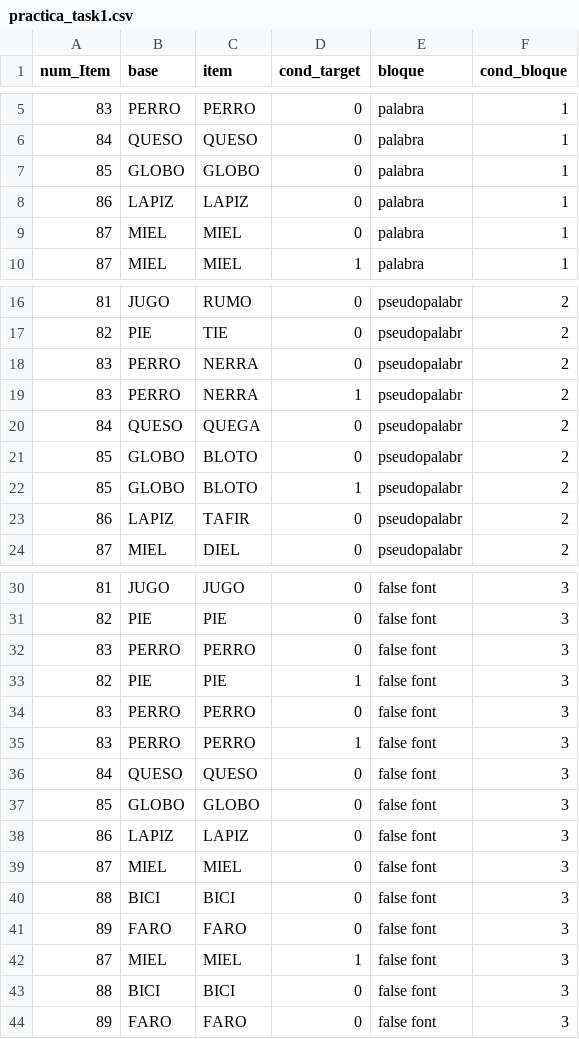
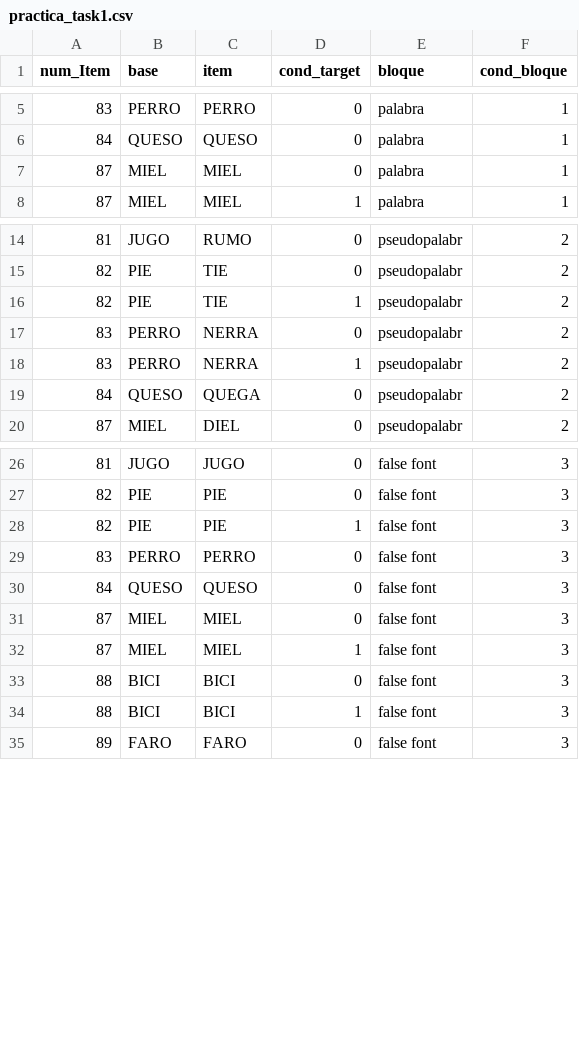
Before and after one commit to almadana/proclex-psychopy, a CSV file: lucia-master1/one_back/practica_task1.csv, drawn as a sheet; only a part is shown, gaps mark what is left out; removed rows and columns are numbered as before the commit, all else as after; the diff names each change by its address in the sheet, - before the commit and + after, or states it on an @@ line.

Commit message:
acorto práctica one back

```diff
--- a/lucia-master1/one_back/practica_task1.csv
+++ b/lucia-master1/one_back/practica_task1.csv
-row 7: 85 | GLOBO | GLOBO | 0 | palabra | 1
-row 8: 86 | LAPIZ | LAPIZ | 0 | palabra | 1
+row 16: 82 | PIE | TIE | 1 | pseudopalabr | 2
-row 21: 85 | GLOBO | BLOTO | 0 | pseudopalabr | 2
-row 22: 85 | GLOBO | BLOTO | 1 | pseudopalabr | 2
-row 23: 86 | LAPIZ | TAFIR | 0 | pseudopalabr | 2
-row 32: 83 | PERRO | PERRO | 0 | false font | 3
-row 35: 83 | PERRO | PERRO | 1 | false font | 3
-row 37: 85 | GLOBO | GLOBO | 0 | false font | 3
-row 38: 86 | LAPIZ | LAPIZ | 0 | false font | 3
-row 40: 88 | BICI | BICI | 0 | false font | 3
-row 41: 89 | FARO | FARO | 0 | false font | 3
+row 34: 88 | BICI | BICI | 1 | false font | 3
```
Also changed, not shown: 42 other files.
